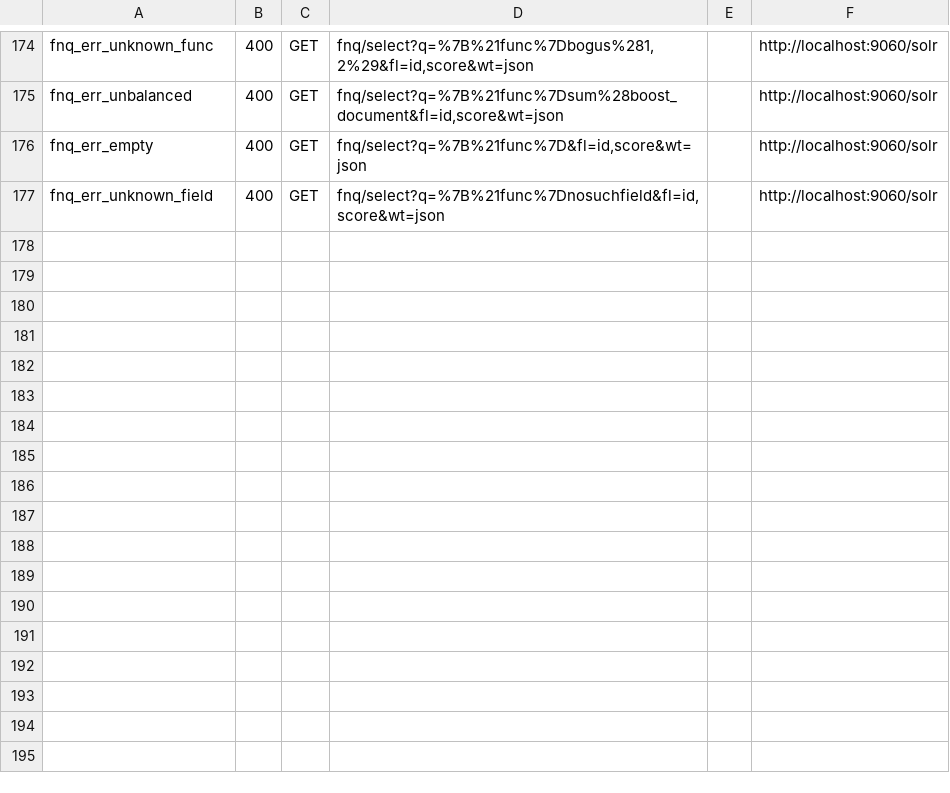
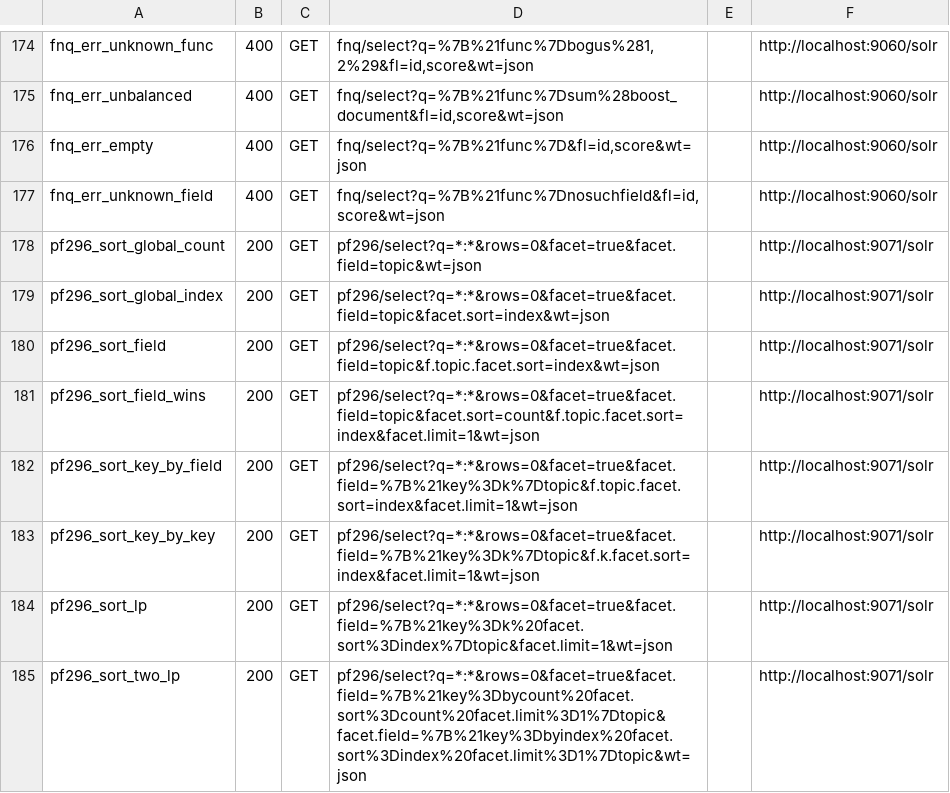
Before and after one commit to markdlabrecque/wayfinder, a TSV file: solr-ref/manifest-errors.tsv, drawn as a sheet; only a part is shown, gaps mark what is left out; the diff names each change by its address in the sheet, - before the commit and + after, or states it on an @@ line.

```diff
--- a/solr-ref/manifest-errors.tsv
+++ b/solr-ref/manifest-errors.tsv
+row 178: pf296_sort_global_count | 200 | GET | pf296/select?q=*:*&rows=0&facet=true&facet.field=topic&wt=json |  | http://localhost:9071/solr
+row 179: pf296_sort_global_index | 200 | GET | pf296/select?q=*:*&rows=0&facet=true&facet.field=topic&facet.sort=index&wt=json |  | http://localhost:9071/solr
+row 180: pf296_sort_field | 200 | GET | pf296/select?q=*:*&rows=0&facet=true&facet.field=topic&f.topic.facet.sort=index&wt=json |  | http://localhost:9071/solr
+row 181: pf296_sort_field_wins | 200 | GET | pf296/select?q=*:*&rows=0&facet=true&facet.field=topic&facet.sort=count&f.topic.facet.sort=index&facet.limit=1&wt=json |  | http://localhost:9071/solr
+row 182: pf296_sort_key_by_field | 200 | GET | pf296/select?q=*:*&rows=0&facet=true&facet.field=%7B%21key%3Dk%7Dtopic&f.topic.facet.sort=index&facet.limit=1&wt=json |  | http://localhost:9071/solr
+row 183: pf296_sort_key_by_key | 200 | GET | pf296/select?q=*:*&rows=0&facet=true&facet.field=%7B%21key%3Dk%7Dtopic&f.k.facet.sort=index&facet.limit=1&wt=json |  | http://localhost:9071/solr
+row 184: pf296_sort_lp | 200 | GET | pf296/select?q=*:*&rows=0&facet=true&facet.field=%7B%21key%3Dk%20facet.sort%3Dindex%7Dtopic&facet.limit=1&wt=json |  | http://localhost:9071/solr
+row 185: pf296_sort_two_lp | 200 | GET | pf296/select?q=*:*&rows=0&facet=true&facet.field=%7B%21key%3Dbycount%20facet.sort%3Dcount%20facet.limit%3D1%7Dtopic&facet.field=%7B%21key%3Dbyindex%20facet.sort%3Dindex%20facet.limit%3D1%7Dtopic&wt=json |  | http://localhost:9071/solr
```
Also changed, not shown: solr-ref/manifest.tsv, 32 other files.
